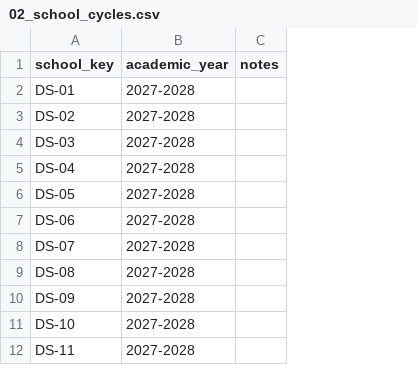
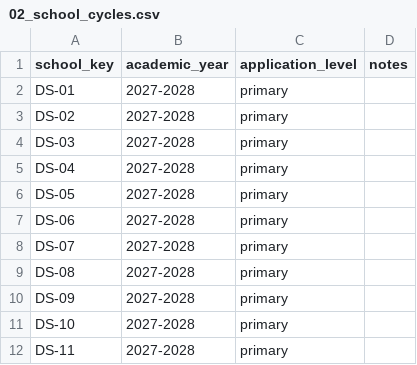
Before and after one commit to ivanzxf/KiDays, a CSV file: scripts/import_format/02_school_cycles.csv, drawn as a sheet; only a part is shown; the diff covers the shown part only; the diff names each change by its address in the sheet, - before the commit and + after, or states it on an @@ line.

Commit message:
Sync live school data, refine dashboard UI, and add admission timeline fixes
- Update ICQM (PRV-22) 2027-2028 P1 schedule with official dates, keep second interview editable (tbd)
- Add school event date status (na), student overrides, custom events, rolling admission migrations
- Refine navbar student switcher display and dashboard interactions
- Update school events source CSV v2 and docs summary

```diff
--- a/scripts/import_format/02_school_cycles.csv
+++ b/scripts/import_format/02_school_cycles.csv
+column C (application_level), rows 2-12: all primary
```
Also changed, not shown: 26 added rows and 28 moved rows elsewhere in this file, 38 other files.
